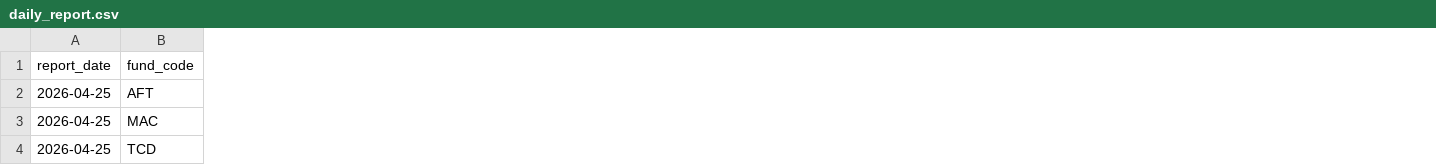
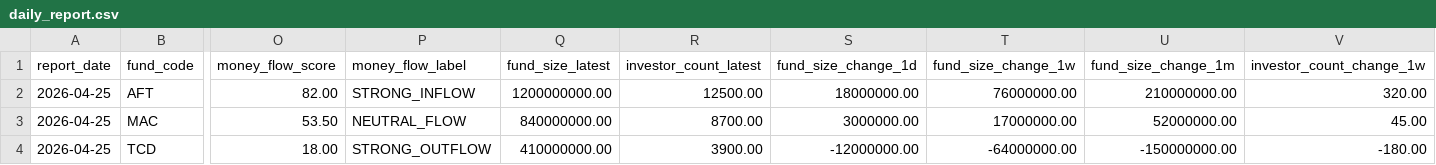
Before and after one commit to tufantoktar/learning_git, a CSV file: tefas_fund_analysis/examples/daily_report.csv, drawn as a sheet; only a part is shown, gaps mark what is left out; the diff covers the shown part only; the diff names each change by its address in the sheet, - before the commit and + after, or states it on an @@ line.

Commit message:
Add TEFAS money flow analysis

```diff
--- a/tefas_fund_analysis/examples/daily_report.csv
+++ b/tefas_fund_analysis/examples/daily_report.csv
+column O (money_flow_score), rows 2-4: 82.00 | 53.50 | 18.00
+column P (money_flow_label), rows 2-4: STRONG_INFLOW | NEUTRAL_FLOW | STRONG_OUTFLOW
+column Q (fund_size_latest), rows 2-4: 1200000000.00 | 840000000.00 | 410000000.00
+column R (investor_count_latest), rows 2-4: 12500.00 | 8700.00 | 3900.00
+column S (fund_size_change_1d), rows 2-4: 18000000.00 | 3000000.00 | -12000000.00
+column T (fund_size_change_1w), rows 2-4: 76000000.00 | 17000000.00 | -64000000.00
+column U (fund_size_change_1m), rows 2-4: 210000000.00 | 52000000.00 | -150000000.00
+column V (investor_count_change_1w), rows 2-4: 320.00 | 45.00 | -180.00
```
Also changed, not shown: 4 added columns and 2 edited cells elsewhere in this file, 19 other files.
